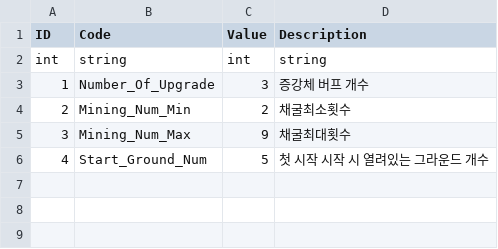
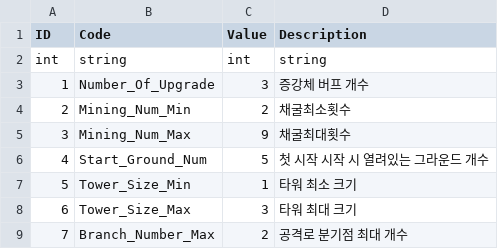
Before and after one commit to ChoWook/PlumTowerDefecne, a CSV file: PlumTowerDefence/Assets/Resources/CSVs/GlobalSystem.CSV, drawn as a sheet; the diff names each change by its address in the sheet, - before the commit and + after, or states it on an @@ line.

```diff
--- a/PlumTowerDefence/Assets/Resources/CSVs/GlobalSystem.CSV
+++ b/PlumTowerDefence/Assets/Resources/CSVs/GlobalSystem.CSV
+row 7: 5 | Tower_Size_Min | 1 | 타워 최소 크기
+row 8: 6 | Tower_Size_Max | 3 | 타워 최대 크기
+row 9: 7 | Branch_Number_Max | 2 | 공격로 분기점 최대 개수
```
Also changed, not shown: 15 other files.
